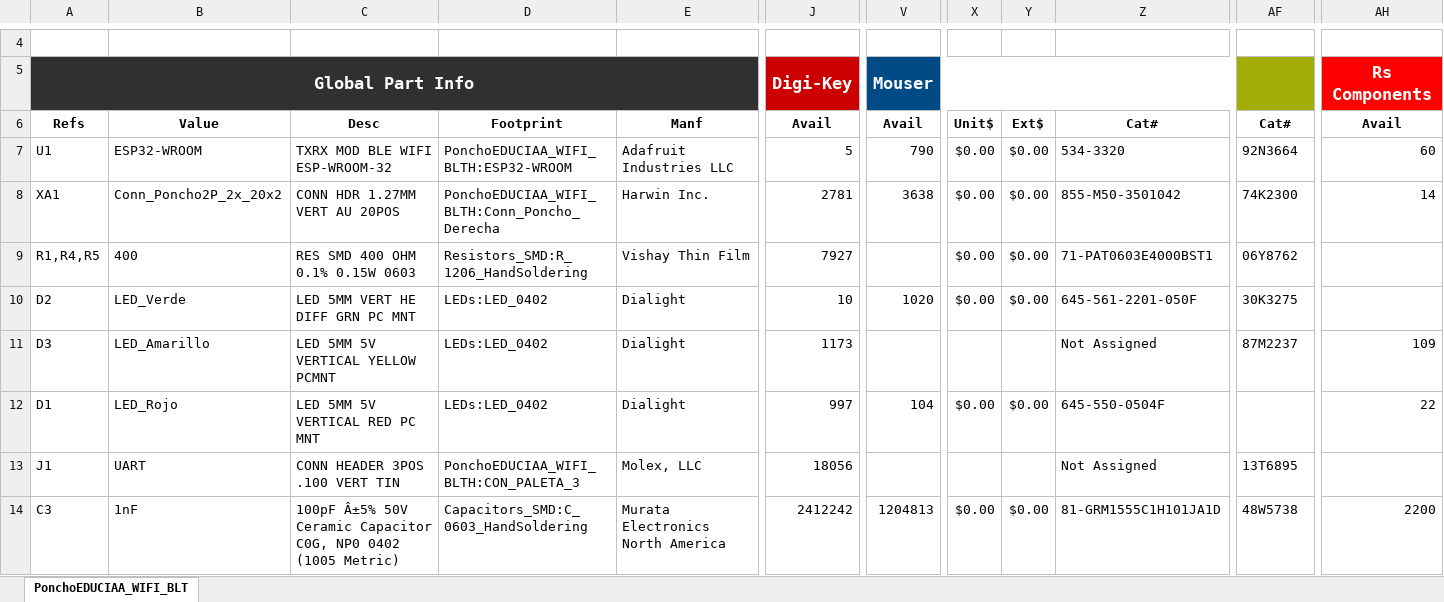
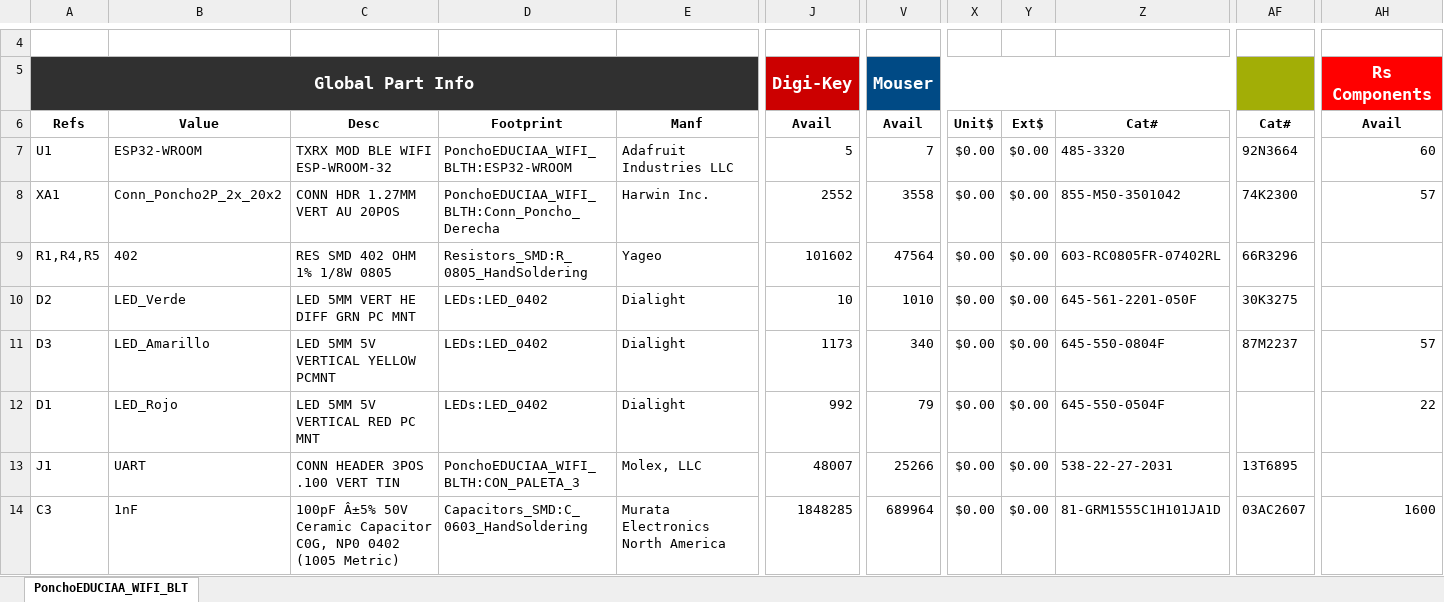
Before and after one commit to gcocce/poncho_EDU-CIAA_wifi_blth, an Excel workbook: PonchoEDUCIAA_WIFI_BLT.xlsx, sheet PonchoEDUCIAA_WIFI_BLT, drawn as a sheet; only a part is shown, gaps mark what is left out; values as stored, in another font and other column widths than the file's, no borders; conditional formats not drawn; the diff covers the shown part only; the diff names each change by its address in the sheet, - before the commit and + after, or states it on an @@ line.

```diff
--- a/PonchoEDUCIAA_WIFI_BLT.xlsx (sheet PonchoEDUCIAA_WIFI_BLT)
+++ b/PonchoEDUCIAA_WIFI_BLT.xlsx (sheet PonchoEDUCIAA_WIFI_BLT)
-V7: 790
+V7: 7
-Z7: 534-3320
+Z7: 485-3320
-J8: 2781
+J8: 2552
-V8: 3638
+V8: 3558
-AH8: 14
+AH8: 57
-B9: 400
+B9: 402
-C9: RES SMD 400 OHM 0.1% 0.15W 0603
+C9: RES SMD 402 OHM 1% 1/8W 0805
-D9: Resistors_SMD:R_1206_HandSoldering
+D9: Resistors_SMD:R_0805_HandSoldering
-E9: Vishay Thin Film
+E9: Yageo
-J9: 7927
+J9: 101602
-V9: (empty)
+V9: 47564
-Z9: 71-PAT0603E4000BST1
+Z9: 603-RC0805FR-07402RL
-AF9: 06Y8762
+AF9: 66R3296
-V10: 1020
+V10: 1010
-V11: (empty)
+V11: 340
-X11: (empty)
+X11: $0.00
-Y11: (empty)
+Y11: $0.00
-Z11: Not Assigned
+Z11: 645-550-0804F
-AH11: 109
+AH11: 57
-J12: 997
+J12: 992
-V12: 104
+V12: 79
-J13: 18056
+J13: 48007
-V13: (empty)
+V13: 25266
-X13: (empty)
+X13: $0.00
-Y13: (empty)
+Y13: $0.00
-Z13: Not Assigned
+Z13: 538-22-27-2031
-J14: 2412242
+J14: 1848285
-V14: 1204813
+V14: 689964
-AF14: 48W5738
+AF14: 03AC2607
-AH14: 2200
+AH14: 1600
```
Also changed, not shown: 1 added row, 1 removed row and 52 edited cells elsewhere in this sheet, formulas that keep their value, 2 other files.
